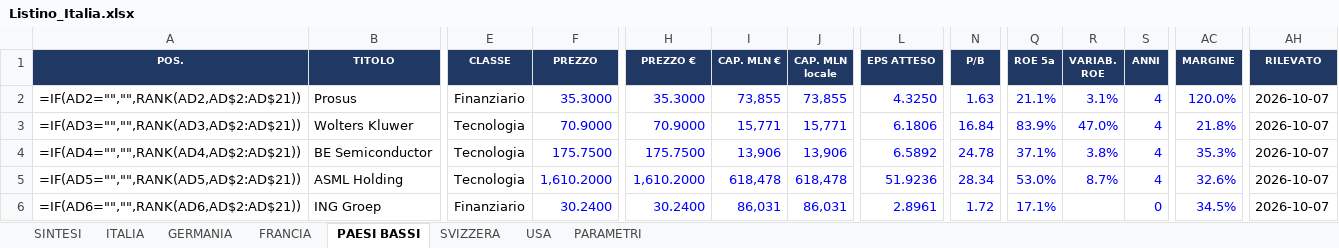
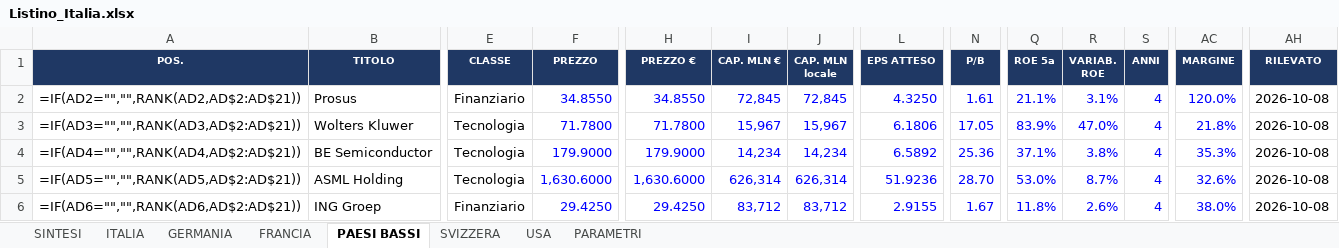
Before and after one commit to FPTechResearch/listino-dati, an Excel workbook: Listino_Italia.xlsx, sheet PAESI BASSI, drawn as a sheet; only a part is shown, gaps mark what is left out; values as stored, in another font and other column widths than the file's, no borders; formulas without a stored value are shown as written; conditional formats not drawn; the diff covers the shown part only; the diff names each change by its address in the sheet, - before the commit and + after, or states it on an @@ line.

```diff
--- a/Listino_Italia.xlsx (sheet PAESI BASSI)
+++ b/Listino_Italia.xlsx (sheet PAESI BASSI)
-F2 (PREZZO): 35.3000
+F2 (PREZZO): 34.8550
-H2 (PREZZO €): 35.3000
+H2 (PREZZO €): 34.8550
-I2 (CAP. MLN €): 73,855
+I2 (CAP. MLN €): 72,845
-J2 (CAP. MLN locale): 73,855
+J2 (CAP. MLN locale): 72,845
-N2 (P/B): 1.63
+N2 (P/B): 1.61
-AH2:AH6 (RILEVATO): 2026-10-07
+AH2:AH6 (RILEVATO): 2026-10-08
-F3 (PREZZO): 70.9000
+F3 (PREZZO): 71.7800
-H3 (PREZZO €): 70.9000
+H3 (PREZZO €): 71.7800
-I3 (CAP. MLN €): 15,771
+I3 (CAP. MLN €): 15,967
-J3 (CAP. MLN locale): 15,771
+J3 (CAP. MLN locale): 15,967
-N3 (P/B): 16.84
+N3 (P/B): 17.05
-F4 (PREZZO): 175.7500
+F4 (PREZZO): 179.9000
-H4 (PREZZO €): 175.7500
+H4 (PREZZO €): 179.9000
-I4 (CAP. MLN €): 13,906
+I4 (CAP. MLN €): 14,234
-J4 (CAP. MLN locale): 13,906
+J4 (CAP. MLN locale): 14,234
-N4 (P/B): 24.78
+N4 (P/B): 25.36
-F5 (PREZZO): 1,610.2000
+F5 (PREZZO): 1,630.6000
-H5 (PREZZO €): 1,610.2000
+H5 (PREZZO €): 1,630.6000
-I5 (CAP. MLN €): 618,478
+I5 (CAP. MLN €): 626,314
-J5 (CAP. MLN locale): 618,478
+J5 (CAP. MLN locale): 626,314
-N5 (P/B): 28.34
+N5 (P/B): 28.70
-F6 (PREZZO): 30.2400
+F6 (PREZZO): 29.4250
-H6 (PREZZO €): 30.2400
+H6 (PREZZO €): 29.4250
-I6 (CAP. MLN €): 86,031
+I6 (CAP. MLN €): 83,712
-J6 (CAP. MLN locale): 86,031
+J6 (CAP. MLN locale): 83,712
-L6 (EPS ATTESO): 2.8961
+L6 (EPS ATTESO): 2.9155
-N6 (P/B): 1.72
+N6 (P/B): 1.67
-Q6 (ROE 5a): 17.1%
+Q6 (ROE 5a): 11.8%
-R6 (VARIAB. ROE): (empty)
+R6 (VARIAB. ROE): 2.6%
-S6 (ANNI): 0
+S6 (ANNI): 4
-AC6 (MARGINE): 34.5%
+AC6 (MARGINE): 38.0%
```
Also changed, not shown: 275 edited cells elsewhere in this sheet, sheet USA, sheet ITALIA, sheet GERMANIA, sheet FRANCIA, sheet SVIZZERA, 3 other files.
